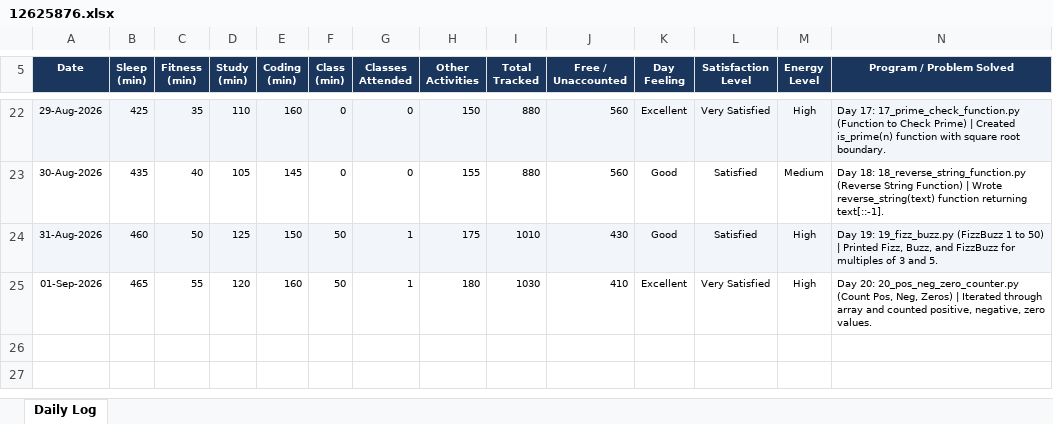
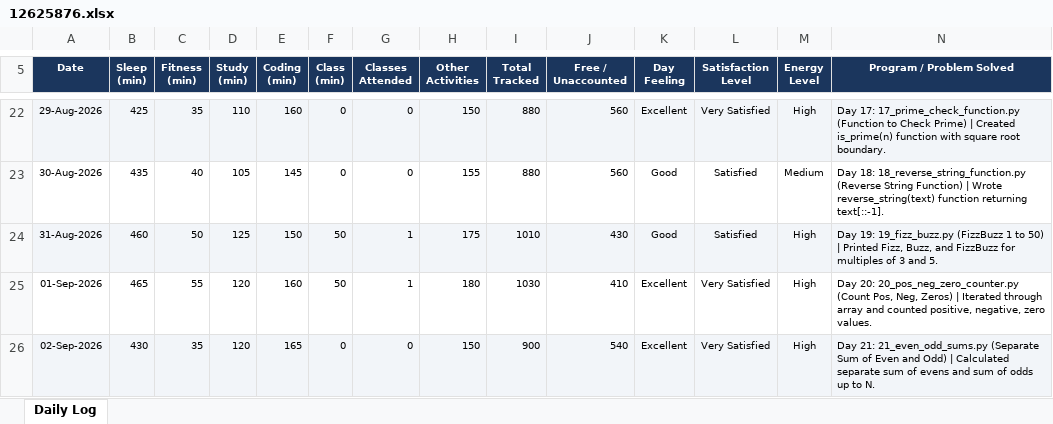
Before and after one commit to nitishkapoor01/12625876-CAP776, an Excel workbook: 12625876.xlsx, sheet Daily Log, drawn as a sheet; only a part is shown, gaps mark what is left out; values as stored, in another font and other column widths than the file's, no borders; the diff names each change by its address in the sheet, - before the commit and + after, or states it on an @@ line.

Commit message:
Day 21 (02-Sep-2026): Practice 21 Even Odd Sums & update daily activity log

```diff
--- a/12625876.xlsx (sheet Daily Log)
+++ b/12625876.xlsx (sheet Daily Log)
+row 26: 02-Sep-2026 | 430 | 35 | 120 | 165 | 0 | 0 | 150 | 900 | 540 | Excellent | Very Satisfied | High | Day 21: 21_even_odd_sums.py (Separate Sum of Even and Odd) | Calculated separate sum of evens and sum of odds up to N.
```
Also changed, not shown: 1 other file.
